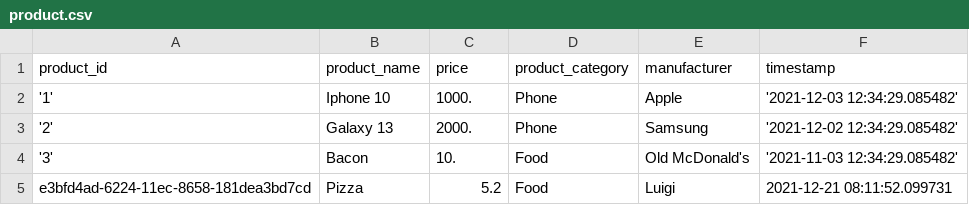
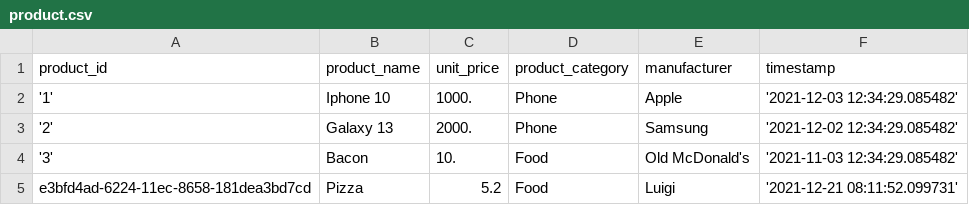
Before and after one commit to marloz/sandeliapp, a CSV file: data/product.csv, drawn as a sheet.

```diff
--- a/data/product.csv
+++ b/data/product.csv
@@ -1,2 +1,2 @@
-product_id;product_name;price;product_category;manufacturer;timestamp
+product_id;product_name;unit_price;product_category;manufacturer;timestamp
 '1';Iphone 10;1000.;Phone;Apple;'2021-12-03 12:34:29.085482'
@@ -4,2 +4,2 @@ product_id;product_name;price;product_category;manufacturer;timestamp
 '3';Bacon;10.;Food;Old McDonald's;'2021-11-03 12:34:29.085482'
-e3bfd4ad-6224-11ec-8658-181dea3bd7cd;Pizza;5.2;Food;Luigi;2021-12-21 08:11:52.099731
+e3bfd4ad-6224-11ec-8658-181dea3bd7cd;Pizza;5.2;Food;Luigi;'2021-12-21 08:11:52.099731'
```
Also changed, not shown: 11 other files.
